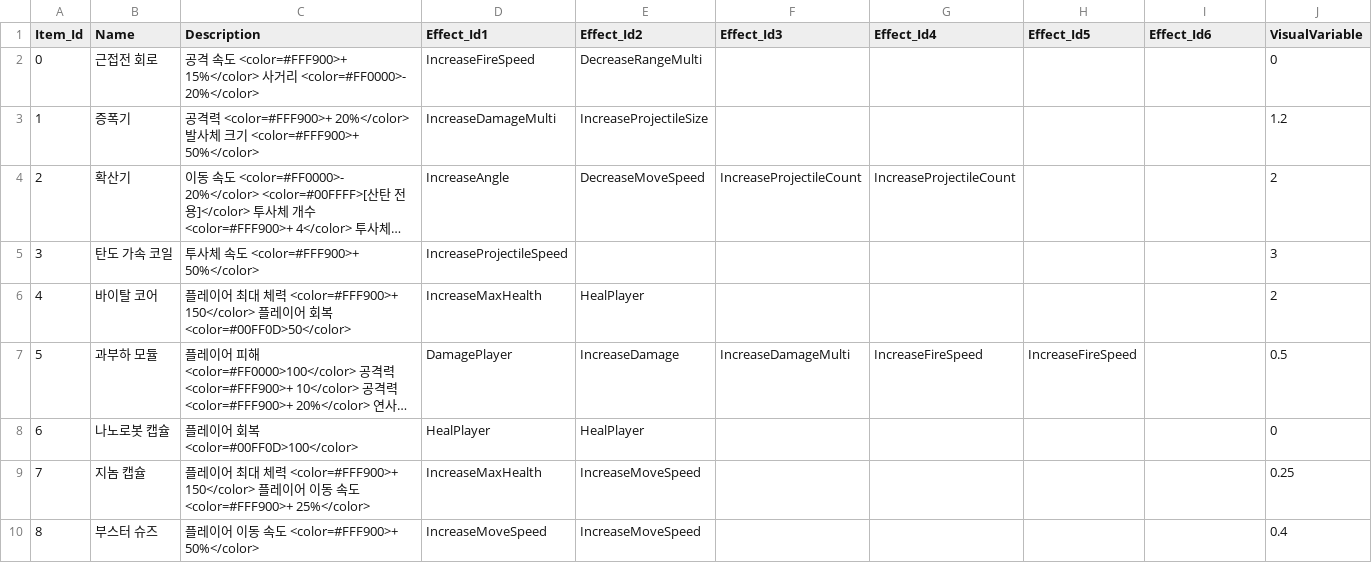
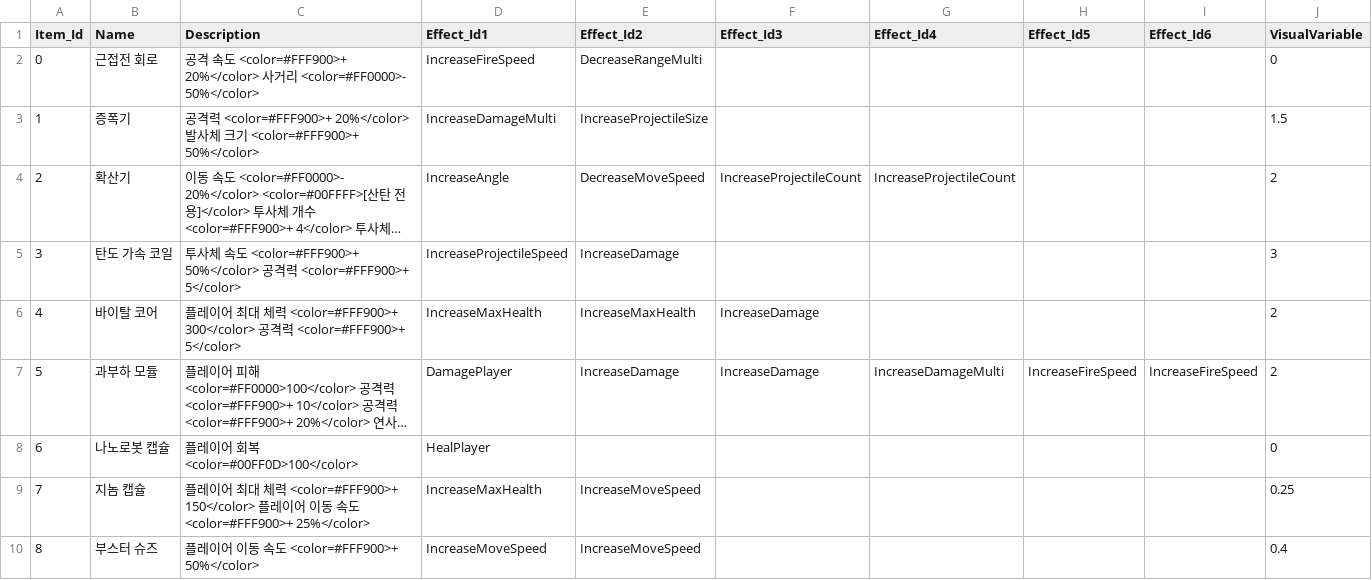
Before and after one commit to An-Shine/AKH_TeamPJ_Portfolio_01, a CSV file: Assets/Resources/Datas/Item.csv, drawn as a sheet; only a part is shown; long unchanged cells end in …; the diff covers the shown part only; the diff names each change by its address in the sheet, - before the commit and + after, or states it on an @@ line.

```diff
--- a/Assets/Resources/Datas/Item.csv
+++ b/Assets/Resources/Datas/Item.csv
-C2 (Description): …<color=#FFF900>+ 15%</color> 사거리 <color=#FF0000>- 20%</color>
+C2 (Description): …<color=#FFF900>+ 20%</color> 사거리 <color=#FF0000>- 50%</color>
-J3 (VisualVariable): 1.2
+J3 (VisualVariable): 1.5
-C5 (Description): …<color=#FFF900>+ 50%</color>
+C5 (Description): …<color=#FFF900>+ 50%</color> 공격력 <color=#FFF900>+ 5</color>
-E5 (Effect_Id2): (empty)
+E5 (Effect_Id2): IncreaseDamage
-C6 (Description): …<color=#FFF900>+ 150</color> 플레이어 회복 <color=#00FF0D>50</color>
+C6 (Description): …<color=#FFF900>+ 300</color> 공격력 <color=#FFF900>+ 5</color>
-E6 (Effect_Id2): HealPlayer
+E6 (Effect_Id2): IncreaseMaxHealth
-F6 (Effect_Id3): (empty)
+F6 (Effect_Id3): IncreaseDamage
-F7 (Effect_Id3): IncreaseDamageMulti
+F7 (Effect_Id3): IncreaseDamage
-G7 (Effect_Id4): IncreaseFireSpeed
+G7 (Effect_Id4): IncreaseDamageMulti
-I7 (Effect_Id6): (empty)
+I7 (Effect_Id6): IncreaseFireSpeed
-J7 (VisualVariable): 0.5
+J7 (VisualVariable): 2
-E8 (Effect_Id2): HealPlayer
+E8 (Effect_Id2): (empty)
```
Also changed, not shown: 5 edited cells elsewhere in this file, Assets/Resources/Datas/ItemEffect.csv, Assets/Resources/Datas/Weapon.csv, 1 other file.
